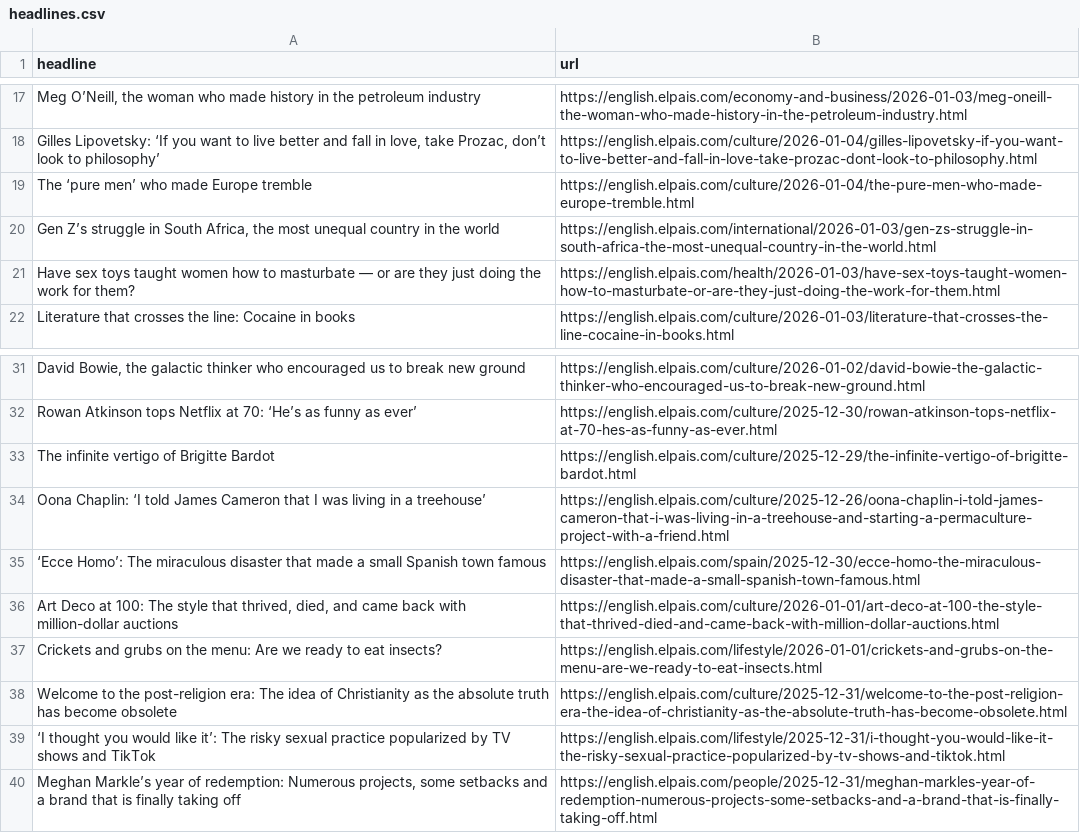
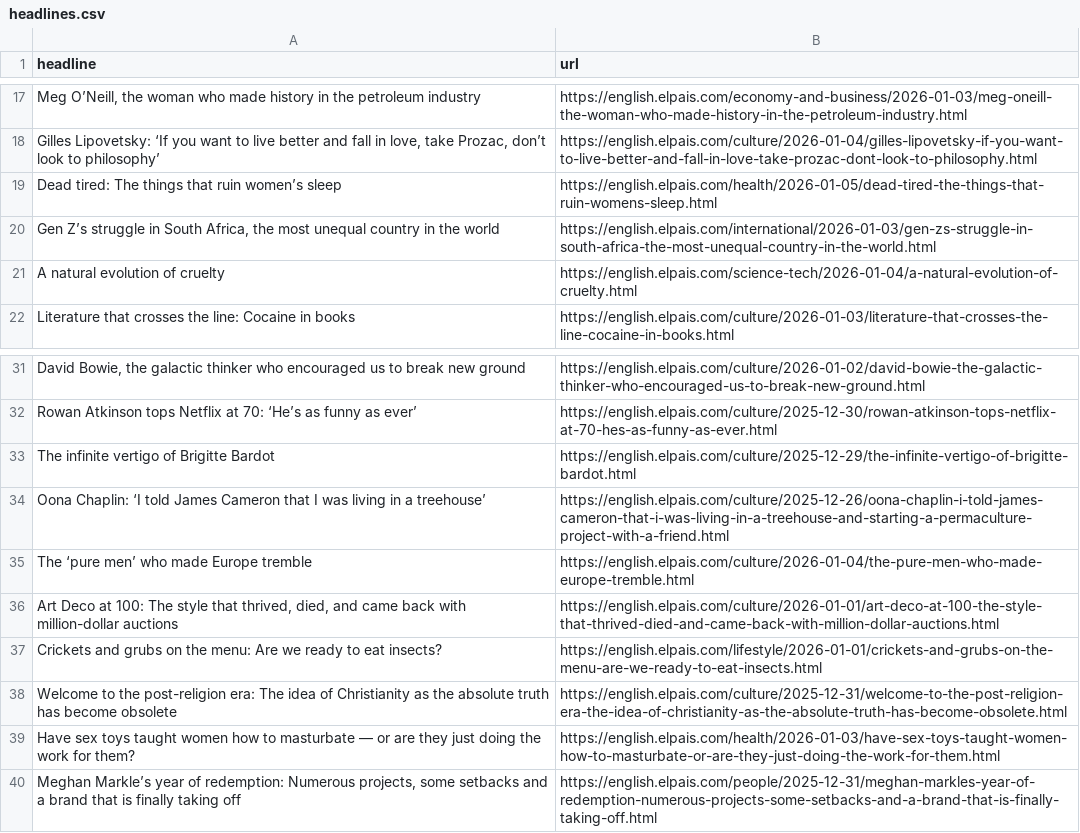
Before and after one commit to jsoma/el-pais-autoscraper, a CSV file: headlines.csv, drawn as a sheet; only a part is shown, gaps mark what is left out; removed rows and columns are numbered as before the commit, all else as after; the diff names each change by its address in the sheet, - before the commit and + after, or states it on an @@ line.

```diff
--- a/headlines.csv
+++ b/headlines.csv
+row 19: Dead tired: The things that ruin women’s sleep | https://english.elpais.com/health/2026-01-05/dead-tired-the-things-that-ruin-womens-sleep.html
+row 21: A natural evolution of cruelty | https://english.elpais.com/science-tech/2026-01-04/a-natural-evolution-of-cruelty.html
-row 35: ‘Ecce Homo’: The miraculous disaster that made a small Spanish town famous | https://english.elpais.com/spain/2025-12-30/ecce-homo-the-miraculous-disaster-that-made-a-small-spanish-town-famous.html
@@ row 19 moved to row 35: The ‘pure men’ who made Europe tremble @@
-row 39: ‘I thought you would like it’: The risky sexual practice popularized by TV shows and TikTok | https://english.elpais.com/lifestyle/2025-12-31/i-thought-you-would-like-it-the-risky-sexual-practice-popularized-by-tv-shows-and-tiktok.html
@@ row 21 moved to row 39: Have sex toys taught women how to mastur… @@
```
